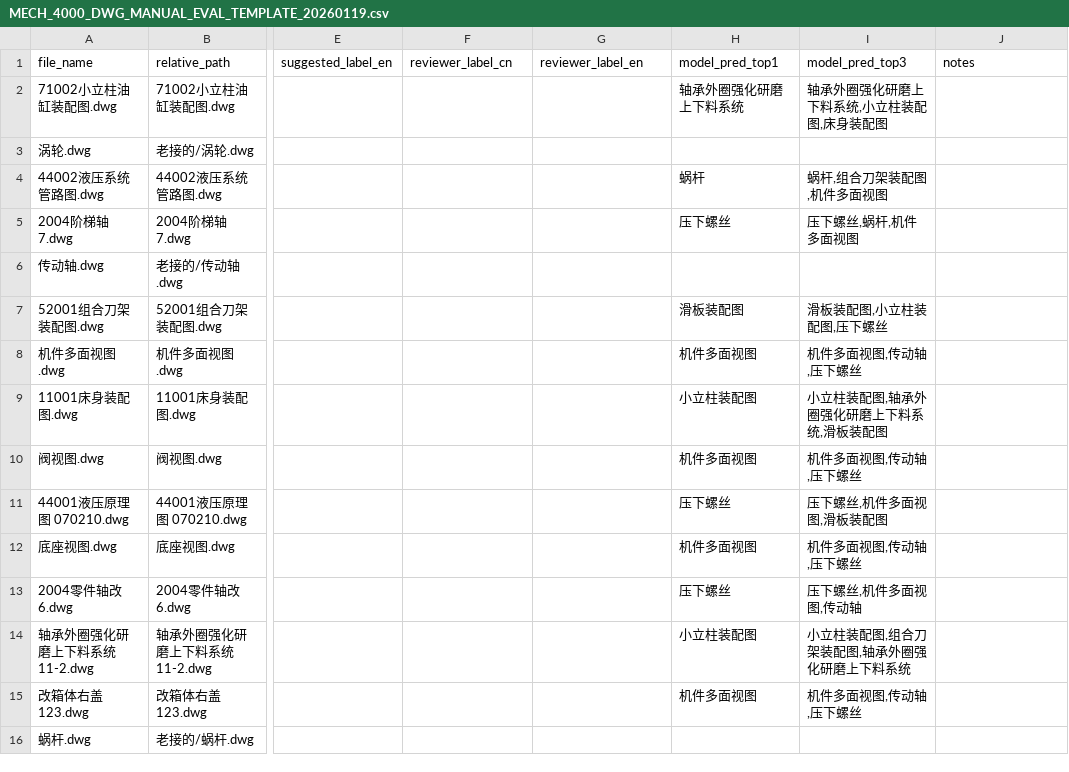
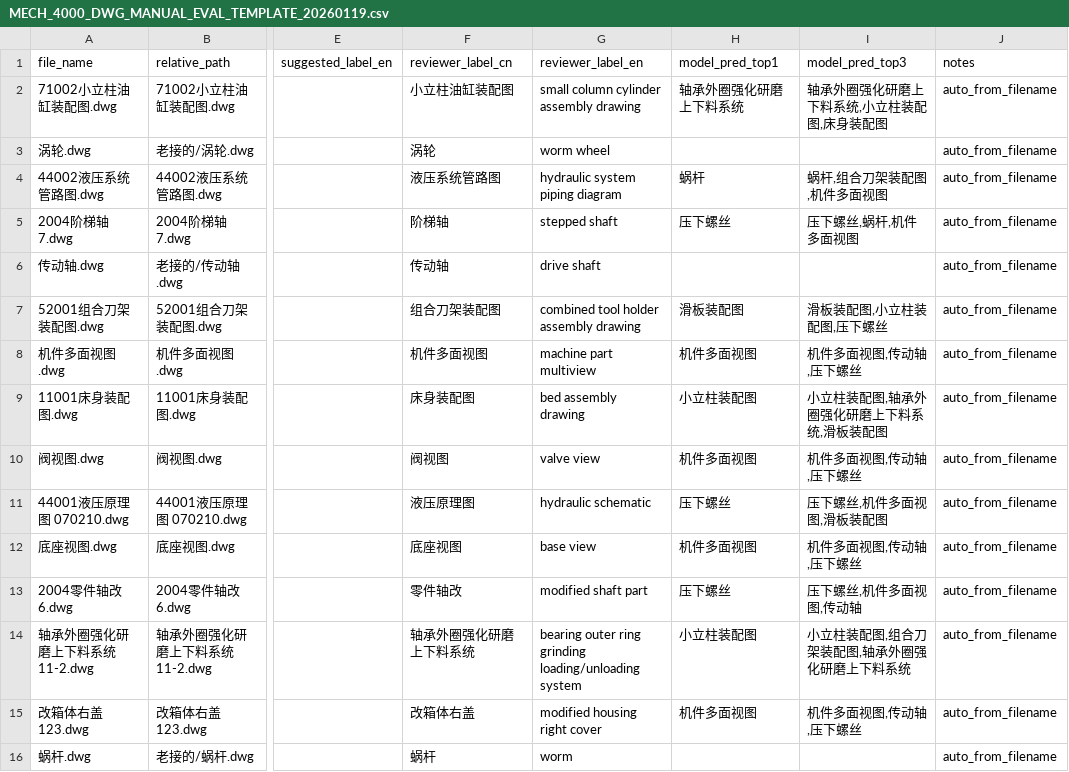
Before and after one commit to zensgit/cad-ml-platform, a CSV file: reports/MECH_4000_DWG_MANUAL_EVAL_TEMPLATE_20260119.csv, drawn as a sheet; only a part is shown, gaps mark what is left out; the diff covers the shown part only; the diff names each change by its address in the sheet, - before the commit and + after, or states it on an @@ line.

Commit message:
feat: add 4000cad auto-labeling and eval

```diff
--- a/reports/MECH_4000_DWG_MANUAL_EVAL_TEMPLATE_20260119.csv
+++ b/reports/MECH_4000_DWG_MANUAL_EVAL_TEMPLATE_20260119.csv
-F2 (reviewer_label_cn): (empty)
+F2 (reviewer_label_cn): 小立柱油缸装配图
-G2 (reviewer_label_en): (empty)
+G2 (reviewer_label_en): small column cylinder assembly drawing
-J2:J16 (notes): (empty)
+J2:J16 (notes): auto_from_filename
-F3 (reviewer_label_cn): (empty)
+F3 (reviewer_label_cn): 涡轮
-G3 (reviewer_label_en): (empty)
+G3 (reviewer_label_en): worm wheel
-F4 (reviewer_label_cn): (empty)
+F4 (reviewer_label_cn): 液压系统管路图
-G4 (reviewer_label_en): (empty)
+G4 (reviewer_label_en): hydraulic system piping diagram
-F5 (reviewer_label_cn): (empty)
+F5 (reviewer_label_cn): 阶梯轴
-G5 (reviewer_label_en): (empty)
+G5 (reviewer_label_en): stepped shaft
-F6 (reviewer_label_cn): (empty)
+F6 (reviewer_label_cn): 传动轴
-G6 (reviewer_label_en): (empty)
+G6 (reviewer_label_en): drive shaft
-F7 (reviewer_label_cn): (empty)
+F7 (reviewer_label_cn): 组合刀架装配图
-G7 (reviewer_label_en): (empty)
+G7 (reviewer_label_en): combined tool holder assembly drawing
-F8 (reviewer_label_cn): (empty)
+F8 (reviewer_label_cn): 机件多面视图
-G8 (reviewer_label_en): (empty)
+G8 (reviewer_label_en): machine part multiview
-F9 (reviewer_label_cn): (empty)
+F9 (reviewer_label_cn): 床身装配图
-G9 (reviewer_label_en): (empty)
+G9 (reviewer_label_en): bed assembly drawing
-F10 (reviewer_label_cn): (empty)
+F10 (reviewer_label_cn): 阀视图
-G10 (reviewer_label_en): (empty)
+G10 (reviewer_label_en): valve view
-F11 (reviewer_label_cn): (empty)
+F11 (reviewer_label_cn): 液压原理图
-G11 (reviewer_label_en): (empty)
+G11 (reviewer_label_en): hydraulic schematic
-F12 (reviewer_label_cn): (empty)
+F12 (reviewer_label_cn): 底座视图
-G12 (reviewer_label_en): (empty)
+G12 (reviewer_label_en): base view
-F13 (reviewer_label_cn): (empty)
+F13 (reviewer_label_cn): 零件轴改
-G13 (reviewer_label_en): (empty)
+G13 (reviewer_label_en): modified shaft part
-F14 (reviewer_label_cn): (empty)
+F14 (reviewer_label_cn): 轴承外圈强化研磨上下料系统
-G14 (reviewer_label_en): (empty)
+G14 (reviewer_label_en): bearing outer ring grinding loading/unloading system
-F15 (reviewer_label_cn): (empty)
+F15 (reviewer_label_cn): 改箱体右盖
-G15 (reviewer_label_en): (empty)
+G15 (reviewer_label_en): modified housing right cover
-F16 (reviewer_label_cn): (empty)
+F16 (reviewer_label_cn): 蜗杆
-G16 (reviewer_label_en): (empty)
+G16 (reviewer_label_en): worm
```
Also changed, not shown: 15 edited cells elsewhere in this file, reports/MECH_4000_DWG_UNLABELED_LABELS_TEMPLATE_20260119.csv, 7 other files.
